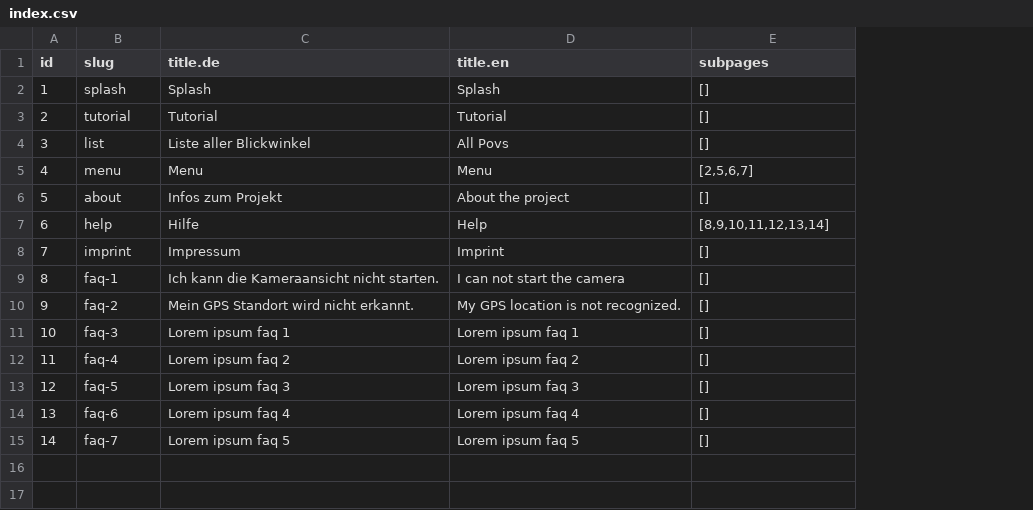
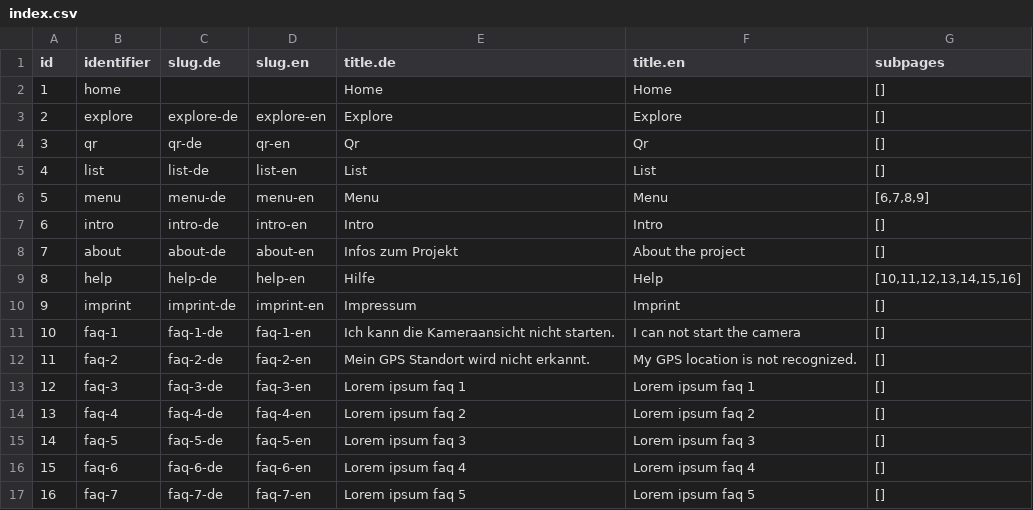
Before and after one commit to freies-deutsches-hochstift/virtual-time-travel, a CSV file: apps/geo-ar/assets/items/pages/index.csv, drawn as a sheet; removed rows and columns are numbered as before the commit, all else as after; the diff names each change by its address in the sheet, - before the commit and + after, or states it on an @@ line.

```diff
--- a/apps/geo-ar/assets/items/pages/index.csv
+++ b/apps/geo-ar/assets/items/pages/index.csv
+column C (slug.de), rows 5-6: list-de | menu-de; rows 8-17: about-de | help-de | imprint-de | faq-1-de | faq-2-de | faq-3-de | faq-4-de | faq-5-de | faq-6-de | faq-7-de
+column D (slug.en), rows 5-6: list-en | menu-en; rows 8-17: about-en | help-en | imprint-en | faq-1-en | faq-2-en | faq-3-en | faq-4-en | faq-5-en | faq-6-en | faq-7-en
-B1: slug
+B1: identifier
-row 2: 1 | splash | Splash | Splash | []
-row 3: 2 | tutorial | Tutorial | Tutorial | []
+row 2: 1 | home |  |  | Home | Home | []
+row 3: 2 | explore | explore-de | explore-en | Explore | Explore | []
+row 4: 3 | qr | qr-de | qr-en | Qr | Qr | []
@@ column A (id) renumbered from row 5 down @@
-E5 (title.de): Liste aller Blickwinkel
+E5 (title.de): List
-F5 (title.en): All Povs
+F5 (title.en): List
-G6 (subpages): [2,5,6,7]
+G6 (subpages): [6,7,8,9]
+row 7: 6 | intro | intro-de | intro-en | Intro | Intro | []
-G9 (subpages): [8,9,10,11,12,13,14]
+G9 (subpages): [10,11,12,13,14,15,16]
```
Also changed, not shown: apps/geo-ar/assets/items/locales/index.csv, 47 other files.
